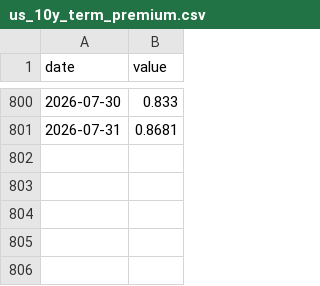
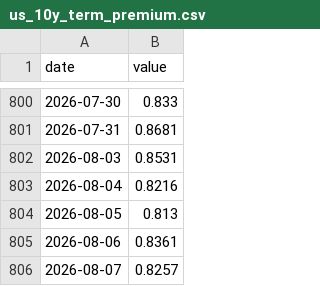
Before and after one commit to weitaozheng1225-tech/finance-analysis, a CSV file: data/timeseries/us_10y_term_premium.csv, drawn as a sheet; only a part is shown, gaps mark what is left out.

```diff
--- a/data/timeseries/us_10y_term_premium.csv
+++ b/data/timeseries/us_10y_term_premium.csv
@@ -801 +801,6 @@ date,value
 2026-07-31,0.8681
+2026-08-03,0.8531
+2026-08-04,0.8216
+2026-08-05,0.813
+2026-08-06,0.8361
+2026-08-07,0.8257
```
Also changed, not shown: data/timeseries/hedged_us_jgb_carry.csv, data/timeseries/kre.csv, 31 other files.
